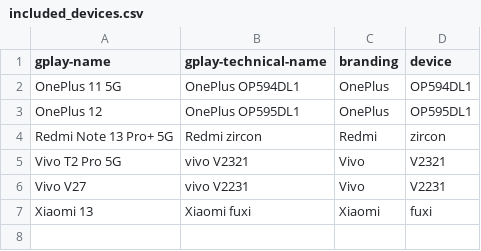
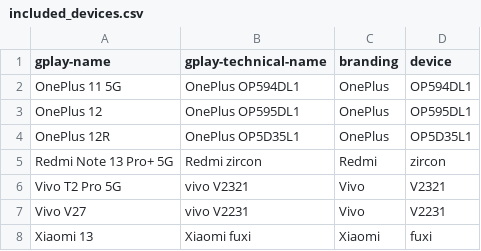
Before and after one commit to Feuerswut/flashdim, a CSV file: included_devices.csv, drawn as a sheet.

```diff
--- a/included_devices.csv
+++ b/included_devices.csv
@@ -3,2 +3,3 @@ OnePlus 11 5G,OnePlus OP594DL1,OnePlus,OP594DL1
 OnePlus 12,OnePlus OP595DL1,OnePlus,OP595DL1
+OnePlus 12R,OnePlus OP5D35L1,OnePlus,OP5D35L1
 Redmi Note 13 Pro+ 5G,Redmi zircon,Redmi,zircon
```
Also changed, not shown: app/src/main/res/raw/excluded_devices.csv.
